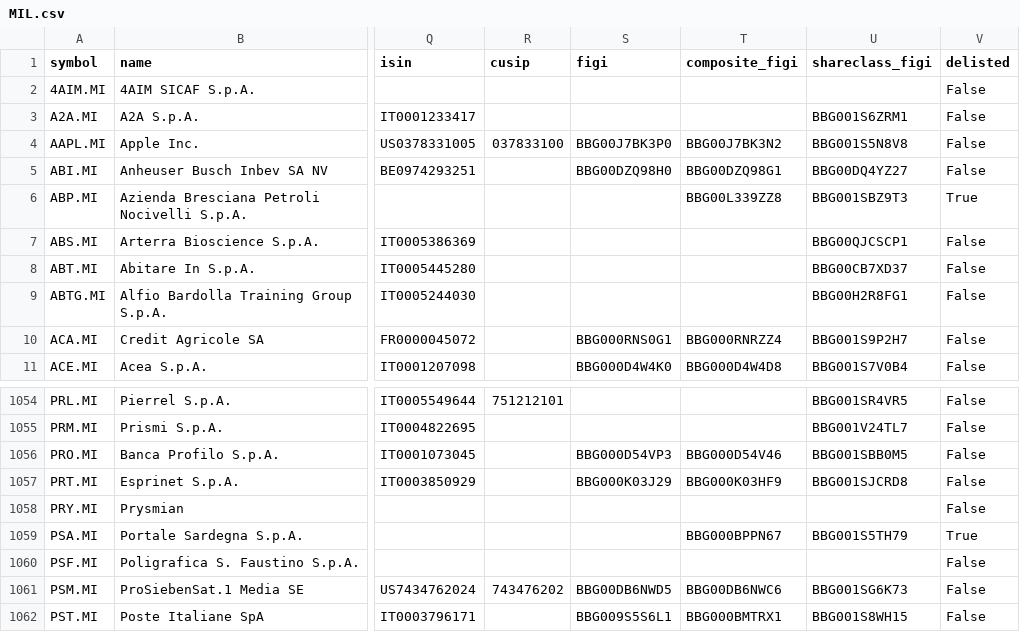
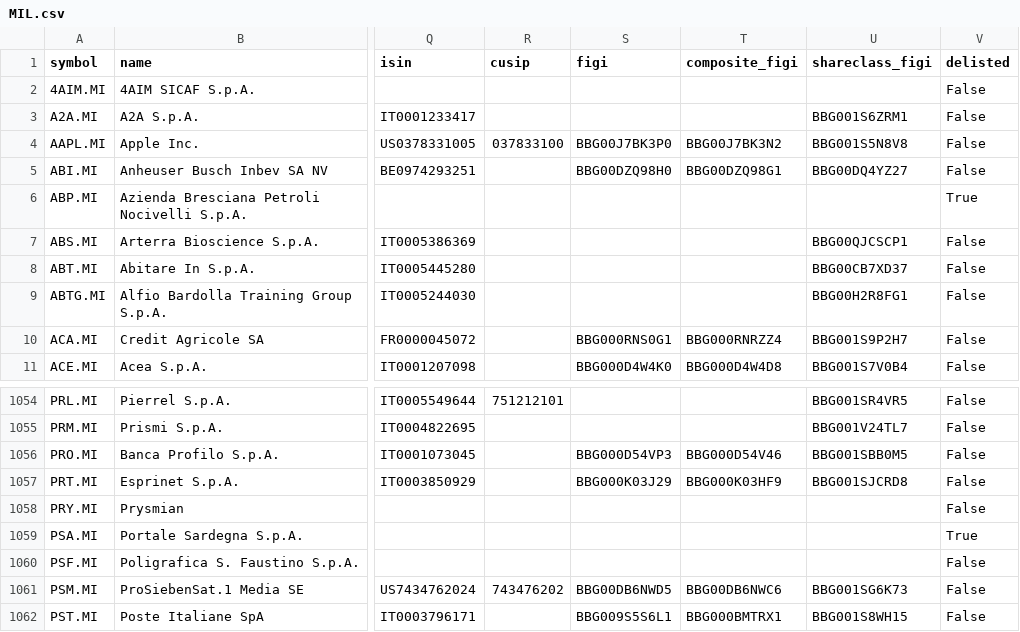
Before and after one commit to JerBouma/FinanceDatabase, a CSV file: database/equities/MIL.csv, drawn as a sheet; only a part is shown, gaps mark what is left out; the diff names each change by its address in the sheet, - before the commit and + after, or states it on an @@ line.

```diff
--- a/database/equities/MIL.csv
+++ b/database/equities/MIL.csv
-T6 (composite_figi): BBG00L339ZZ8
+T6 (composite_figi): (empty)
-U6 (shareclass_figi): BBG001SBZ9T3
+U6 (shareclass_figi): (empty)
-T1059 (composite_figi): BBG000BPPN67
+T1059 (composite_figi): (empty)
-U1059 (shareclass_figi): BBG001S5TH79
+U1059 (shareclass_figi): (empty)
```
Also changed, not shown: database/equities/AQS.csv, database/equities/HAM.csv, 34 other files.
